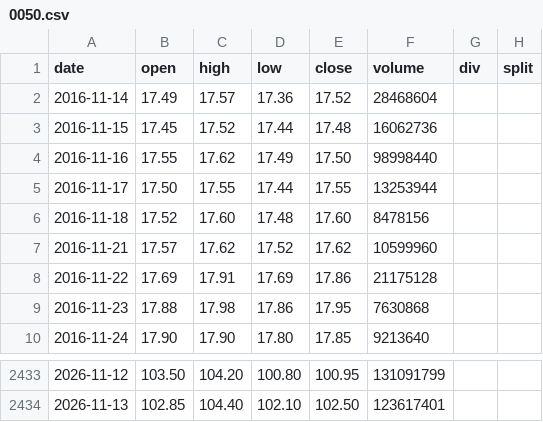
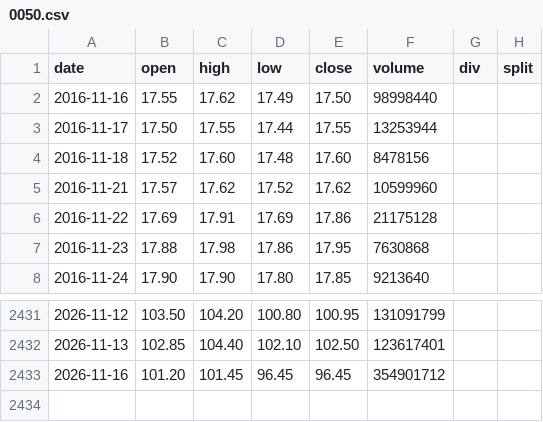
Before and after one commit to yennanliu/finance_data, a CSV file: data/prices/0050.csv, drawn as a sheet; only a part is shown, gaps mark what is left out.

```diff
--- a/data/prices/0050.csv
+++ b/data/prices/0050.csv
@@ -1,4 +1,2 @@
 date,open,high,low,close,volume,div,split
-2016-11-14,17.49,17.57,17.36,17.52,28468604,,
-2016-11-15,17.45,17.52,17.44,17.48,16062736,,
 2016-11-16,17.55,17.62,17.49,17.50,98998440,,
@@ -2434 +2432,2 @@ date,open,high,low,close,volume,div,split
 2026-11-13,102.85,104.40,102.10,102.50,123617401,,
+2026-11-16,101.20,101.45,96.45,96.45,354901712,,
```
Also changed, not shown: data/prices/2330.tw.csv.
